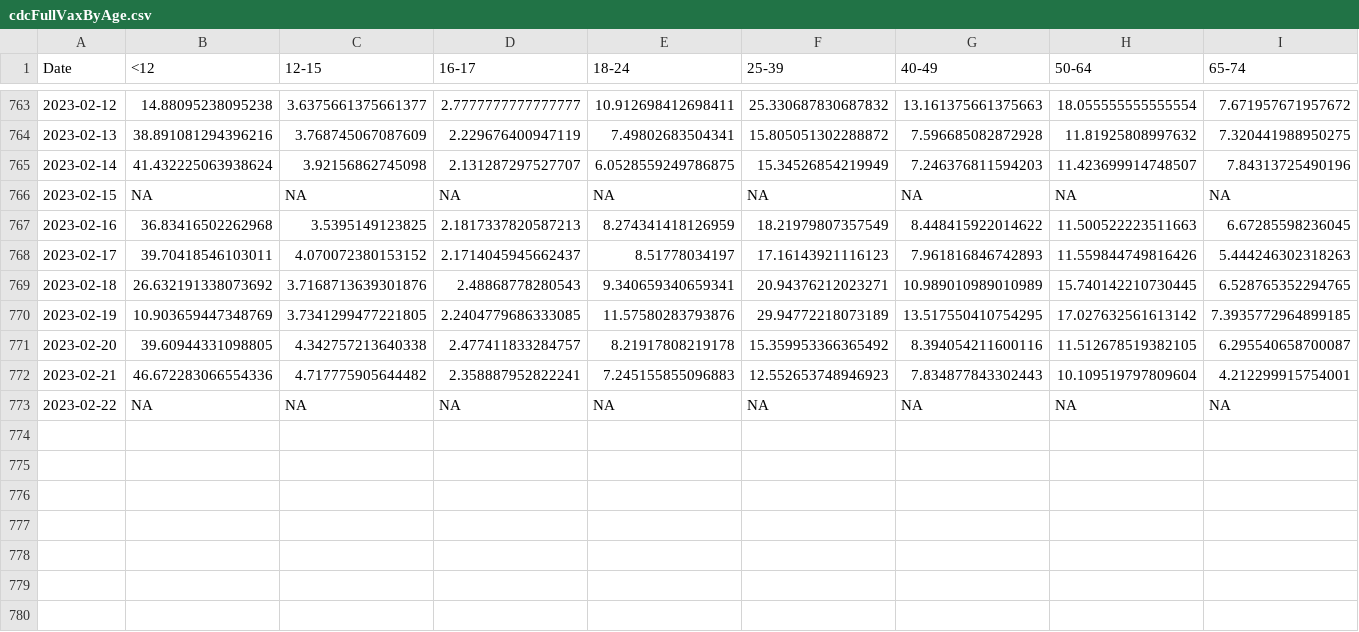
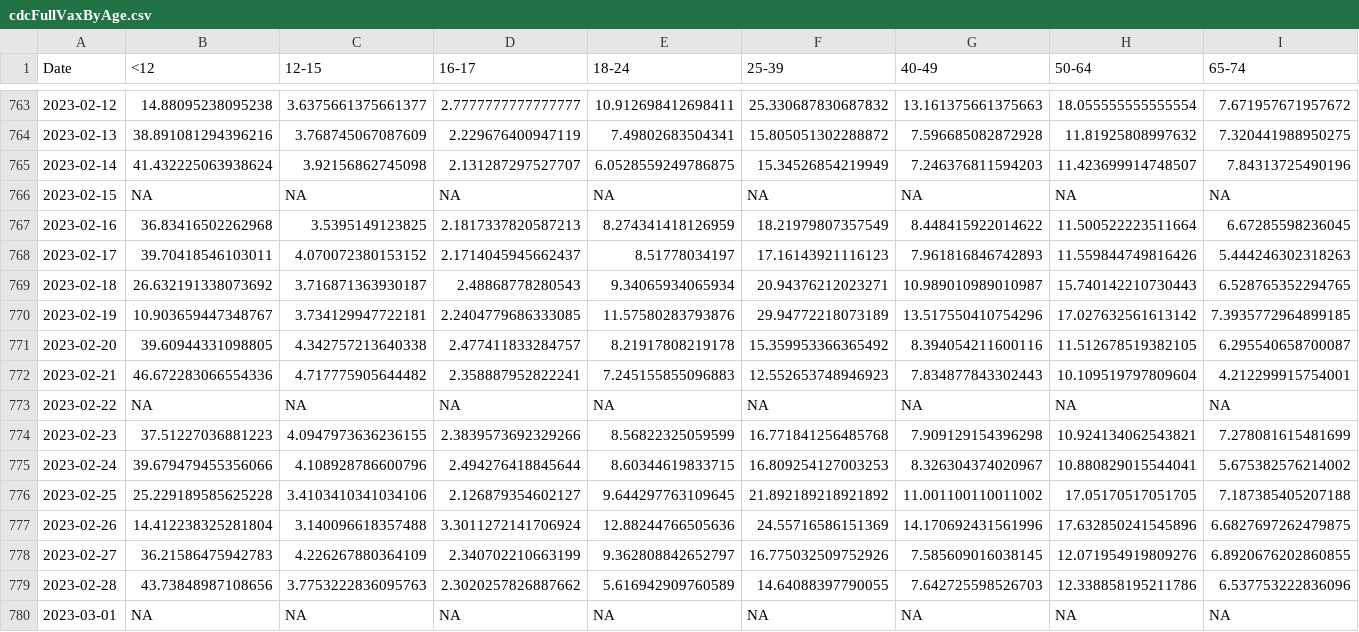
Before and after one commit to Dotdash-Data-Journalism/2021_2022_VWH_covid_vaccine_tracker, a CSV file: chartData/cdcFullVaxByAge.csv, drawn as a sheet; only a part is shown, gaps mark what is left out; rows hold the shown columns only; the diff names each change by its address in the sheet, - before the commit and + after, or states it on an @@ line.

```diff
--- a/chartData/cdcFullVaxByAge.csv
+++ b/chartData/cdcFullVaxByAge.csv
-H767 (50-64): 11.500522223511663
+H767 (50-64): 11.500522223511664
-C769 (12-15): 3.7168713639301876
+C769 (12-15): 3.716871363930187
-E769 (18-24): 9.340659340659341
+E769 (18-24): 9.34065934065934
-G769 (40-49): 10.989010989010989
+G769 (40-49): 10.989010989010987
-H769 (50-64): 15.740142210730445
+H769 (50-64): 15.740142210730443
-B770 (<12): 10.903659447348769
+B770 (<12): 10.903659447348767
-C770 (12-15): 3.7341299477221805
+C770 (12-15): 3.734129947722181
-G770 (40-49): 13.517550410754295
+G770 (40-49): 13.517550410754296
+row 774: 2023-02-23 | 37.51227036881223 | 4.0947973636236155 | 2.3839573692329266 | 8.56822325059599 | 16.771841256485768 | 7.909129154396298 | 10.924134062543821 | 7.278081615481699
+row 775: 2023-02-24 | 39.679479455356066 | 4.108928786600796 | 2.494276418845644 | 8.60344619833715 | 16.809254127003253 | 8.326304374020967 | 10.880829015544041 | 5.675382576214002
+row 776: 2023-02-25 | 25.229189585625228 | 3.4103410341034106 | 2.126879354602127 | 9.644297763109645 | 21.892189218921892 | 11.001100110011002 | 17.05170517051705 | 7.187385405207188
+row 777: 2023-02-26 | 14.412238325281804 | 3.140096618357488 | 3.3011272141706924 | 12.88244766505636 | 24.55716586151369 | 14.170692431561996 | 17.632850241545896 | 6.6827697262479875
+row 778: 2023-02-27 | 36.21586475942783 | 4.226267880364109 | 2.340702210663199 | 9.362808842652797 | 16.775032509752926 | 7.585609016038145 | 12.071954919809276 | 6.8920676202860855
+row 779: 2023-02-28 | 43.73848987108656 | 3.7753222836095763 | 2.3020257826887662 | 5.616942909760589 | 14.64088397790055 | 7.642725598526703 | 12.338858195211786 | 6.537753222836096
+row 780: 2023-03-01 | NA | NA | NA | NA | NA | NA | NA | NA
```
Also changed, not shown: chartData/areWeThereYet.csv, chartData/boosterMap.csv, 5 other files.
